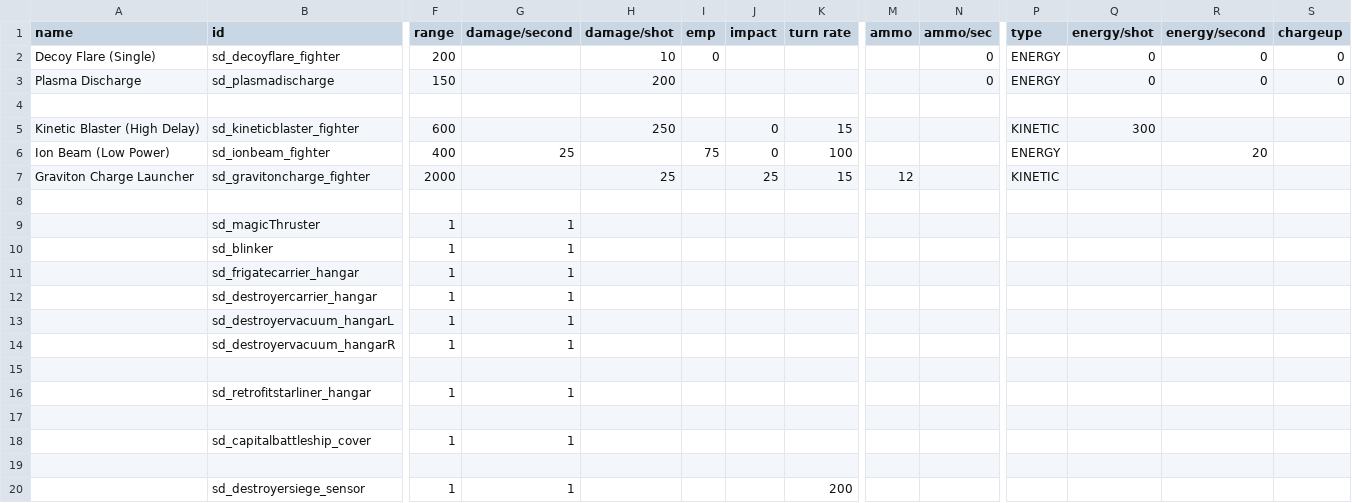
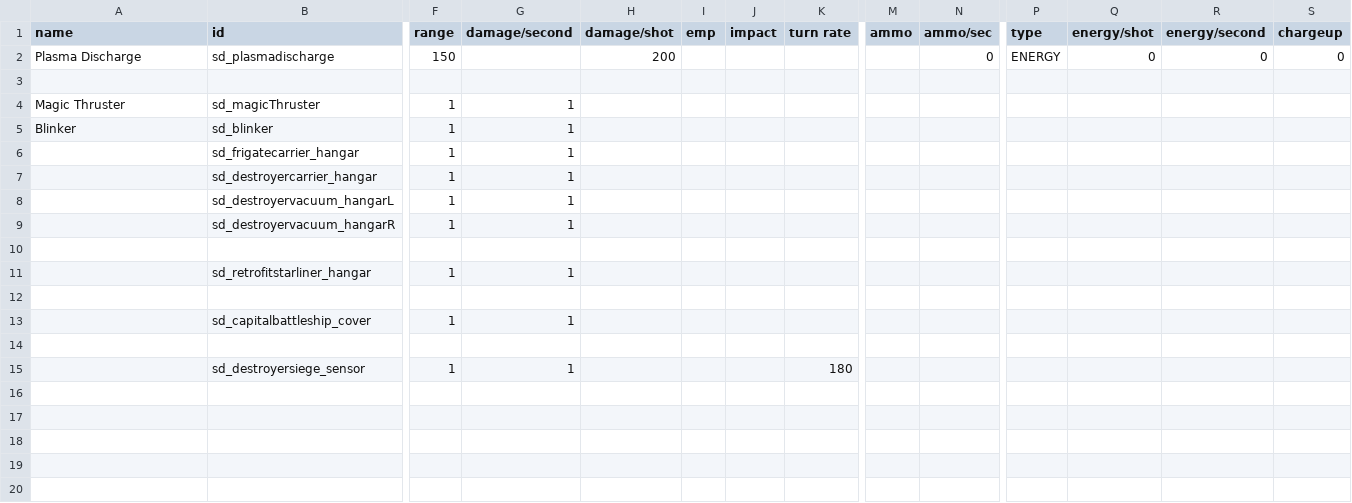
Before and after one commit to Sorrydough/Doughsector, a CSV file: data/weapons/weapon_data.csv, drawn as a sheet; only a part is shown, gaps mark what is left out; removed rows and columns are numbered as before the commit, all else as after; rows hold the shown columns only; the diff names each change by its address in the sheet, - before the commit and + after, or states it on an @@ line.

```diff
--- a/data/weapons/weapon_data.csv
+++ b/data/weapons/weapon_data.csv
-row 2: Decoy Flare (Single) | sd_decoyflare_fighter | 200 |  | 10 | 0 |  |  |  | 0 | ENERGY | 0 | 0 | 0
-row 5: Kinetic Blaster (High Delay) | sd_kineticblaster_fighter | 600 |  | 250 |  | 0 | 15 |  |  | KINETIC | 300
-row 6: Ion Beam (Low Power) | sd_ionbeam_fighter | 400 | 25 |  | 75 | 0 | 100 |  |  | ENERGY |  | 20
-row 7: Graviton Charge Launcher | sd_gravitoncharge_fighter | 2000 |  | 25 |  | 25 | 15 | 12 |  | KINETIC
-row 8: (empty)
-A4 (name): (empty)
+A4 (name): Magic Thruster
-A5 (name): (empty)
+A5 (name): Blinker
-K15 (turn rate): 200
+K15 (turn rate): 180
```
Also changed, not shown: data/lights/sd_texture_data.csv, data/shipsystems/ship_systems.csv, 24 other files.
